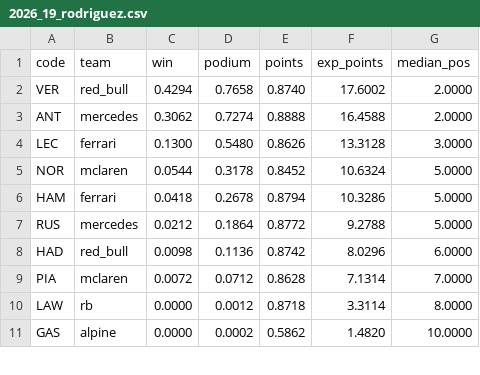
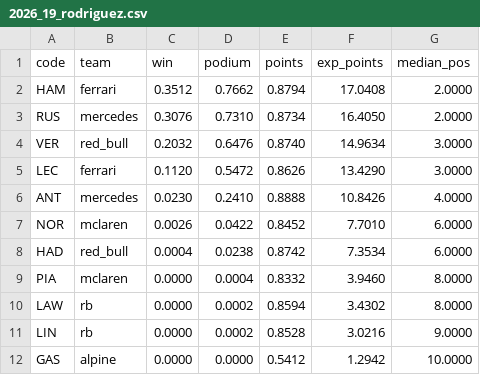
Before and after one commit to FernandoRomez/f1-predictions-2026, a CSV file: results/2026_19_rodriguez.csv, drawn as a sheet; only a part is shown; the diff covers the shown part only.

```diff
--- a/results/2026_19_rodriguez.csv
+++ b/results/2026_19_rodriguez.csv
@@ -1,11 +1,12 @@
 code,team,win,podium,points,exp_points,median_pos
-VER,red_bull,0.4294,0.7658,0.8740,17.6002,2.0000
-ANT,mercedes,0.3062,0.7274,0.8888,16.4588,2.0000
-LEC,ferrari,0.1300,0.5480,0.8626,13.3128,3.0000
-NOR,mclaren,0.0544,0.3178,0.8452,10.6324,5.0000
-HAM,ferrari,0.0418,0.2678,0.8794,10.3286,5.0000
-RUS,mercedes,0.0212,0.1864,0.8772,9.2788,5.0000
-HAD,red_bull,0.0098,0.1136,0.8742,8.0296,6.0000
-PIA,mclaren,0.0072,0.0712,0.8628,7.1314,7.0000
-LAW,rb,0.0000,0.0012,0.8718,3.3114,8.0000
-GAS,alpine,0.0000,0.0002,0.5862,1.4820,10.0000
+HAM,ferrari,0.3512,0.7662,0.8794,17.0408,2.0000
+RUS,mercedes,0.3076,0.7310,0.8734,16.4050,2.0000
+VER,red_bull,0.2032,0.6476,0.8740,14.9634,3.0000
+LEC,ferrari,0.1120,0.5472,0.8626,13.4290,3.0000
+ANT,mercedes,0.0230,0.2410,0.8888,10.8426,4.0000
+NOR,mclaren,0.0026,0.0422,0.8452,7.7010,6.0000
+HAD,red_bull,0.0004,0.0238,0.8742,7.3534,6.0000
+PIA,mclaren,0.0000,0.0004,0.8332,3.9460,8.0000
+LAW,rb,0.0000,0.0002,0.8594,3.4302,8.0000
+LIN,rb,0.0000,0.0002,0.8528,3.0216,9.0000
+GAS,alpine,0.0000,0.0000,0.5412,1.2942,10.0000
```
Also changed, not shown: 3 added rows, 4 removed rows and 18 edited cells elsewhere in this file, results/2026_championship.csv, 4 other files.
